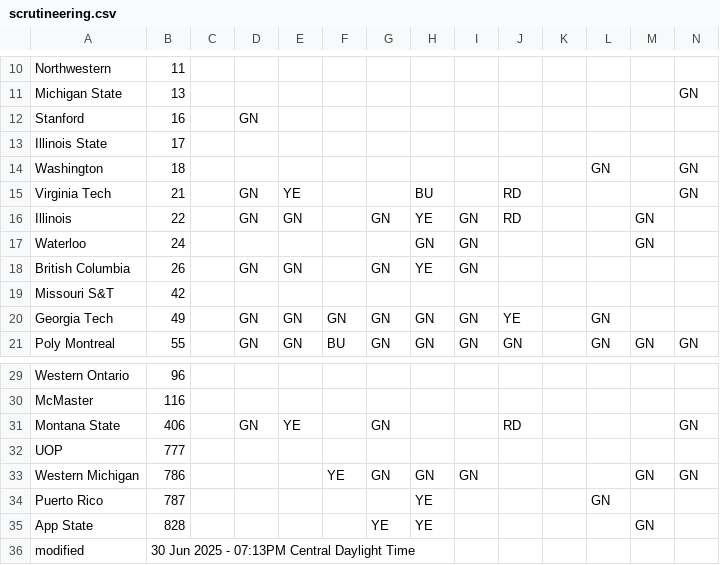
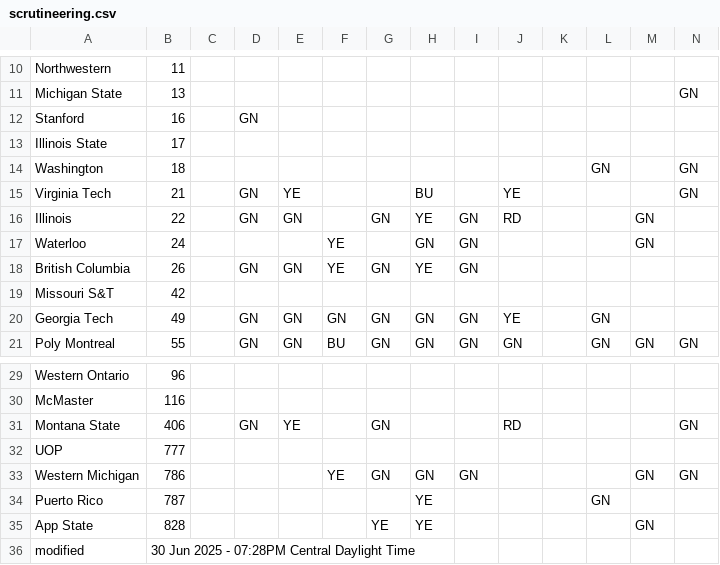
Before and after one commit to jtmullen/fsgp-2025-site, a CSV file: _data/scrutineering.csv, drawn as a sheet; only a part is shown, gaps mark what is left out.

```diff
--- a/_data/scrutineering.csv
+++ b/_data/scrutineering.csv
@@ -14,6 +14,6 @@ Illinois State,17,,,,,,,,,,,,
 Washington,18,,,,,,,,,,GN,,GN
-Virginia Tech,21,,GN,YE,,,BU,,RD,,,,GN
+Virginia Tech,21,,GN,YE,,,BU,,YE,,,,GN
 Illinois,22,,GN,GN,,GN,YE,GN,RD,,,GN,
-Waterloo,24,,,,,,GN,GN,,,,GN,
-British Columbia,26,,GN,GN,,GN,YE,GN,,,,,
+Waterloo,24,,,,YE,,GN,GN,,,,GN,
+British Columbia,26,,GN,GN,YE,GN,YE,GN,,,,,
 Missouri S&T,42,,,,,,,,,,,,
@@ -35,2 +35,2 @@ Puerto Rico,787,,,,,,YE,,,,GN,,
 App State,828,,,,,YE,YE,,,,,GN,
-modified,30 Jun 2025 - 07:13PM Central Daylight Time,,,,,,,,,,,
+modified,30 Jun 2025 - 07:28PM Central Daylight Time,,,,,,,,,,,
```
